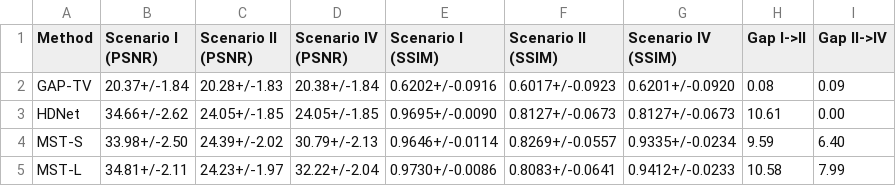
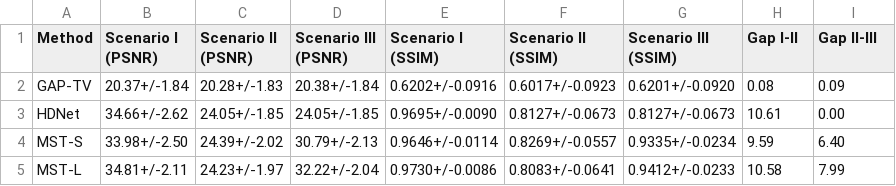
Before and after one commit to integritynoble/Physics_World_Model, a CSV file: papers/inversenet/tables/cassi_results_table.csv, drawn as a sheet.

Commit message:
Save CASSI/CACTI reconstruction datasets and rename Scenario IV to III
- Add --save-recon to CASSI validation script, save 10 scene .npz files
  (170 arrays, 764 MB: GT, masks, measurements, 3 scenarios x 4 methods)
- Save CACTI reconstruction dataset (6 video .npz files, 476 arrays, 608 MB)
- Rename Scenario IV -> Scenario III throughout CASSI pipeline
  (validation script, figure generator, JSON results, CSV table, readme)
- Regenerate CASSI figures with Scenario III labels
- Add readme_cassi.md and readme_cacti.md with dataset documentation
- Set up Git LFS for .npz files

```diff
--- a/papers/inversenet/tables/cassi_results_table.csv
+++ b/papers/inversenet/tables/cassi_results_table.csv
@@ -1,2 +1,2 @@
-Method,Scenario I (PSNR),Scenario II (PSNR),Scenario IV (PSNR),Scenario I (SSIM),Scenario II (SSIM),Scenario IV (SSIM),Gap I->II,Gap II->IV
+Method,Scenario I (PSNR),Scenario II (PSNR),Scenario III (PSNR),Scenario I (SSIM),Scenario II (SSIM),Scenario III (SSIM),Gap I-II,Gap II-III
 GAP-TV,20.37+/-1.84,20.28+/-1.83,20.38+/-1.84,0.6202+/-0.0916,0.6017+/-0.0923,0.6201+/-0.0920,0.08,0.09
```
Also changed, not shown: 28 other files.
